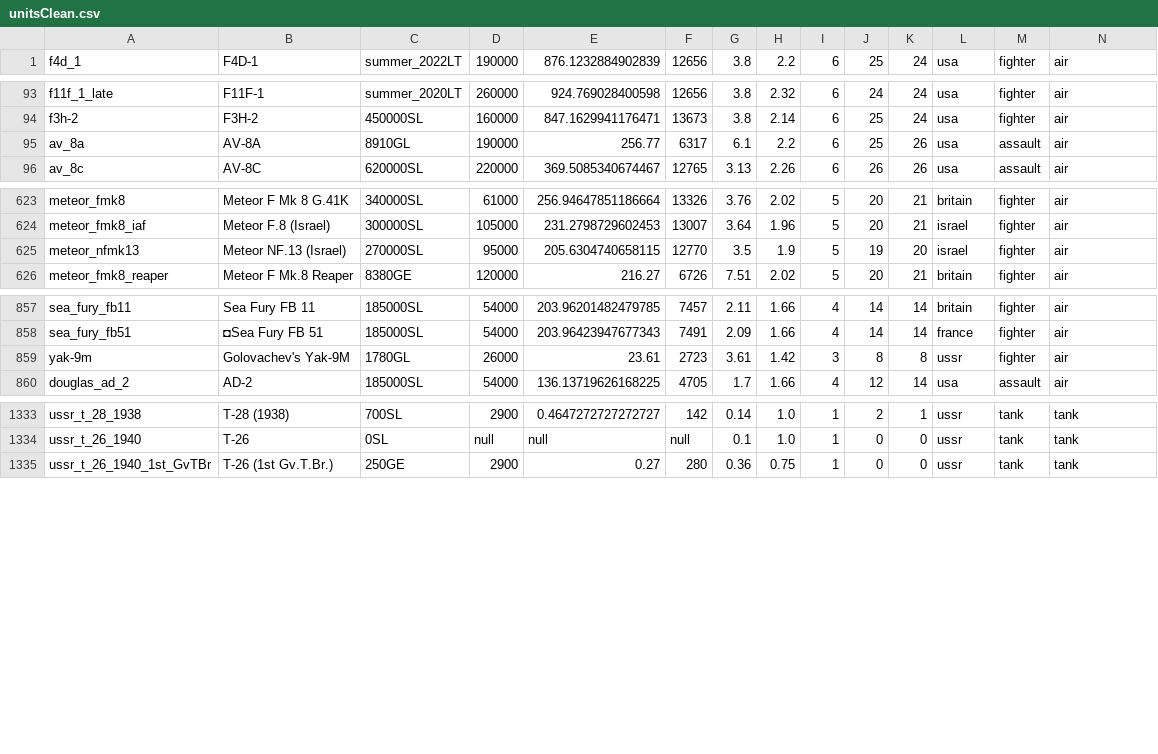
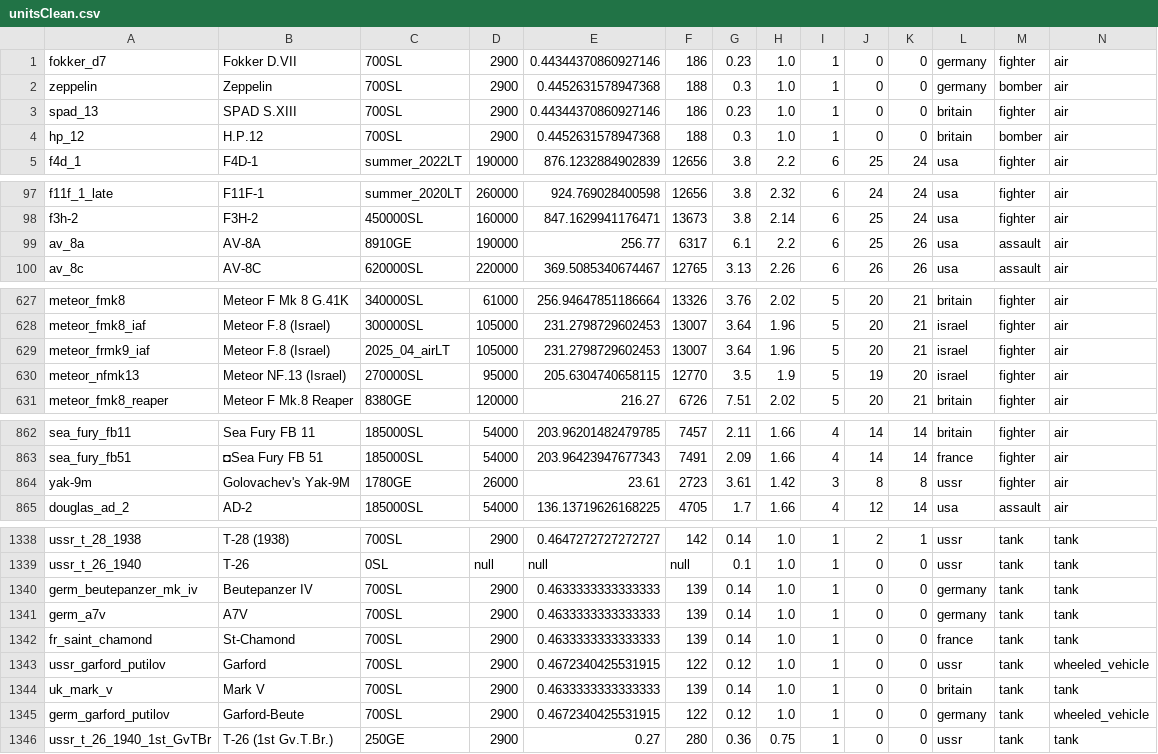
Before and after one commit to R11G/R11G.github.io, a CSV file: clicker/unitsClean.csv, drawn as a sheet; only a part is shown, gaps mark what is left out; the diff covers the shown part only.

Commit message:
2.45.1.52

```diff
--- a/clicker/unitsClean.csv
+++ b/clicker/unitsClean.csv
@@ -1 +1,5 @@
+fokker_d7;Fokker D.VII;700SL;2900;0.44344370860927146;186;0.23;1.0;1;0;0;germany;fighter;air
+zeppelin;Zeppelin;700SL;2900;0.4452631578947368;188;0.3;1.0;1;0;0;germany;bomber;air
+spad_13;SPAD S.XIII;700SL;2900;0.44344370860927146;186;0.23;1.0;1;0;0;britain;fighter;air
+hp_12;H.P.12;700SL;2900;0.4452631578947368;188;0.3;1.0;1;0;0;britain;bomber;air
 f4d_1;F4D-1;summer_2022LT;190000;876.1232884902839;12656;3.8;2.2;6;25;24;usa;fighter;air
@@ -94,3 +98,3 @@ f11f_1_late;F11F-1;summer_2020LT;260000;924.769028400598;12656;3.8;2.32;6;24;24;
 f3h-2;F3H-2;450000SL;160000;847.1629941176471;13673;3.8;2.14;6;25;24;usa;fighter;air
-av_8a;AV-8A;8910GL;190000;256.77;6317;6.1;2.2;6;25;26;usa;assault;air
+av_8a;AV-8A;8910GE;190000;256.77;6317;6.1;2.2;6;25;26;usa;assault;air
 av_8c;AV-8C;620000SL;220000;369.5085340674467;12765;3.13;2.26;6;26;26;usa;assault;air
@@ -624,2 +628,3 @@ meteor_fmk8;Meteor F Mk 8 G.41K;340000SL;61000;256.94647851186664;13326;3.76;2.
 meteor_fmk8_iaf;Meteor F.8 (Israel);300000SL;105000;231.2798729602453;13007;3.64;1.96;5;20;21;israel;fighter;air
+meteor_frmk9_iaf;Meteor F.8 (Israel);2025_04_airLT;105000;231.2798729602453;13007;3.64;1.96;5;20;21;israel;fighter;air
 meteor_nfmk13;Meteor NF.13 (Israel);270000SL;95000;205.6304740658115;12770;3.5;1.9;5;19;20;israel;fighter;air
@@ -858,3 +863,3 @@ sea_fury_fb11;Sea Fury FB 11;185000SL;54000;203.96201482479785;7457;2.11;1.66;4;
 sea_fury_fb51;◘Sea Fury FB 51;185000SL;54000;203.96423947677343;7491;2.09;1.66;4;14;14;france;fighter;air
-yak-9m;Golovachev's Yak-9M;1780GL;26000;23.61;2723;3.61;1.42;3;8;8;ussr;fighter;air
+yak-9m;Golovachev's Yak-9M;1780GE;26000;23.61;2723;3.61;1.42;3;8;8;ussr;fighter;air
 douglas_ad_2;AD-2;185000SL;54000;136.13719626168225;4705;1.7;1.66;4;12;14;usa;assault;air
@@ -1334,2 +1339,8 @@ ussr_t_28_1938;T-28 (1938);700SL;2900;0.4647272727272727;142;0.14;1.0;1;2;1;ussr
 ussr_t_26_1940;T-26;0SL;null;null;null;0.1;1.0;1;0;0;ussr;tank;tank
+germ_beutepanzer_mk_iv;Beutepanzer IV;700SL;2900;0.4633333333333333;139;0.14;1.0;1;0;0;germany;tank;tank
+germ_a7v;A7V;700SL;2900;0.4633333333333333;139;0.14;1.0;1;0;0;germany;tank;tank
+fr_saint_chamond;St-Chamond;700SL;2900;0.4633333333333333;139;0.14;1.0;1;0;0;france;tank;tank
+ussr_garford_putilov;Garford;700SL;2900;0.4672340425531915;122;0.12;1.0;1;0;0;ussr;tank;wheeled_vehicle
+uk_mark_v;Mark V;700SL;2900;0.4633333333333333;139;0.14;1.0;1;0;0;britain;tank;tank
+germ_garford_putilov;Garford-Beute;700SL;2900;0.4672340425531915;122;0.12;1.0;1;0;0;germany;tank;wheeled_vehicle
 ussr_t_26_1940_1st_GvTBr;T-26 (1st Gv.T.Br.);250GE;2900;0.27;280;0.36;0.75;1;0;0;ussr;tank;tank
```
Also changed, not shown: 2 edited cells elsewhere in this file.
